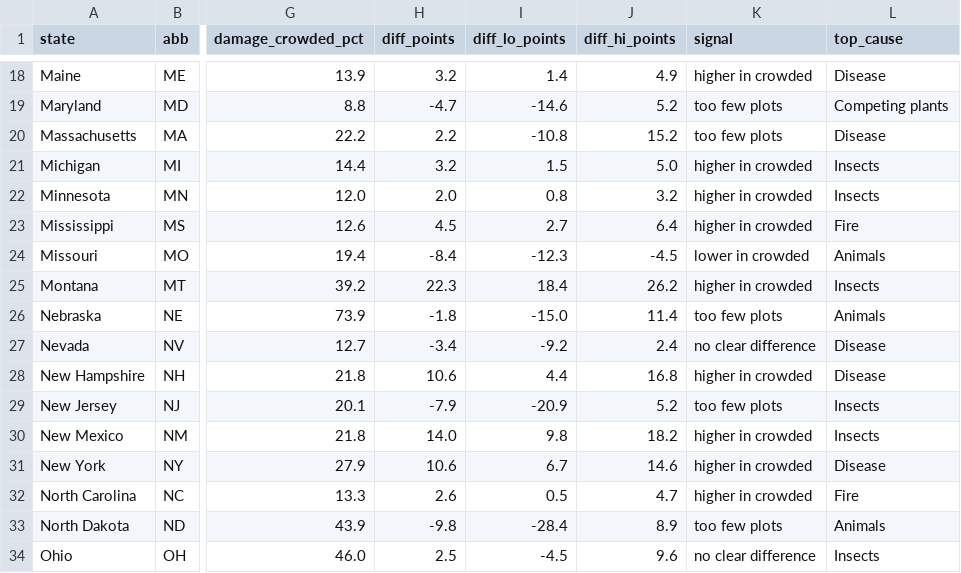
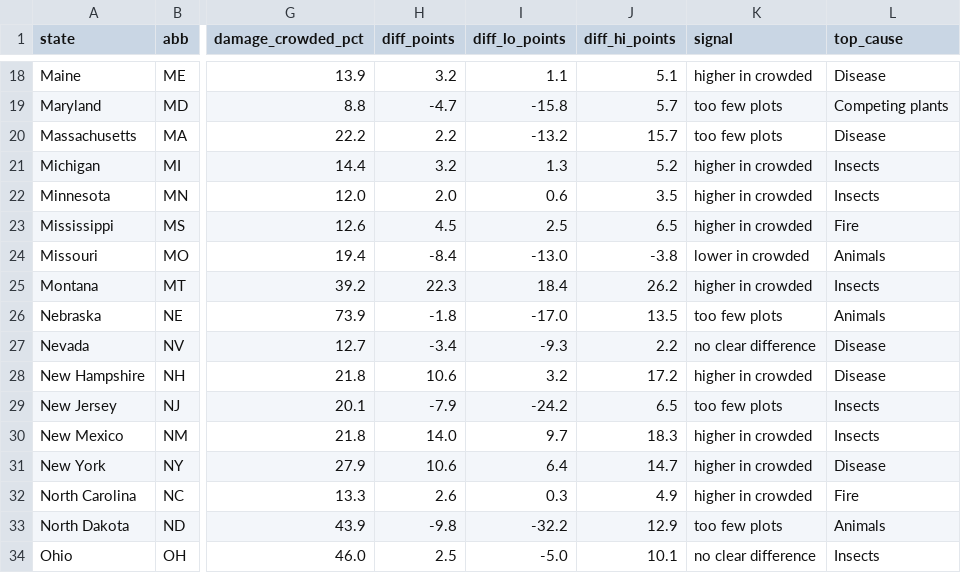
Before and after one commit to holoros/crowded-forests-dashboard, a CSV file: dash_state_crowding_damage_subplot.csv, drawn as a sheet; only a part is shown, gaps mark what is left out; the diff covers the shown part only; the diff names each change by its address in the sheet, - before the commit and + after, or states it on an @@ line.

```diff
--- a/dash_state_crowding_damage_subplot.csv
+++ b/dash_state_crowding_damage_subplot.csv
-I18 (diff_lo_points): 1.4
+I18 (diff_lo_points): 1.1
-J18 (diff_hi_points): 4.9
+J18 (diff_hi_points): 5.1
-I19 (diff_lo_points): -14.6
+I19 (diff_lo_points): -15.8
-J19 (diff_hi_points): 5.2
+J19 (diff_hi_points): 5.7
-I20 (diff_lo_points): -10.8
+I20 (diff_lo_points): -13.2
-J20 (diff_hi_points): 15.2
+J20 (diff_hi_points): 15.7
-I21 (diff_lo_points): 1.5
+I21 (diff_lo_points): 1.3
-J21 (diff_hi_points): 5.0
+J21 (diff_hi_points): 5.2
-I22 (diff_lo_points): 0.8
+I22 (diff_lo_points): 0.6
-J22 (diff_hi_points): 3.2
+J22 (diff_hi_points): 3.5
-I23 (diff_lo_points): 2.7
+I23 (diff_lo_points): 2.5
-J23 (diff_hi_points): 6.4
+J23 (diff_hi_points): 6.5
-I24 (diff_lo_points): -12.3
+I24 (diff_lo_points): -13.0
-J24 (diff_hi_points): -4.5
+J24 (diff_hi_points): -3.8
-I26 (diff_lo_points): -15.0
+I26 (diff_lo_points): -17.0
-J26 (diff_hi_points): 11.4
+J26 (diff_hi_points): 13.5
-I27 (diff_lo_points): -9.2
+I27 (diff_lo_points): -9.3
-J27 (diff_hi_points): 2.4
+J27 (diff_hi_points): 2.2
-I28 (diff_lo_points): 4.4
+I28 (diff_lo_points): 3.2
-J28 (diff_hi_points): 16.8
+J28 (diff_hi_points): 17.2
-I29 (diff_lo_points): -20.9
+I29 (diff_lo_points): -24.2
-J29 (diff_hi_points): 5.2
+J29 (diff_hi_points): 6.5
-I30 (diff_lo_points): 9.8
+I30 (diff_lo_points): 9.7
-J30 (diff_hi_points): 18.2
+J30 (diff_hi_points): 18.3
-I31 (diff_lo_points): 6.7
+I31 (diff_lo_points): 6.4
-J31 (diff_hi_points): 14.6
+J31 (diff_hi_points): 14.7
-I32 (diff_lo_points): 0.5
+I32 (diff_lo_points): 0.3
-J32 (diff_hi_points): 4.7
+J32 (diff_hi_points): 4.9
-I33 (diff_lo_points): -28.4
+I33 (diff_lo_points): -32.2
-J33 (diff_hi_points): 8.9
+J33 (diff_hi_points): 12.9
-I34 (diff_lo_points): -4.5
+I34 (diff_lo_points): -5.0
-J34 (diff_hi_points): 9.6
+J34 (diff_hi_points): 10.1
```
Also changed, not shown: 58 edited cells elsewhere in this file.
